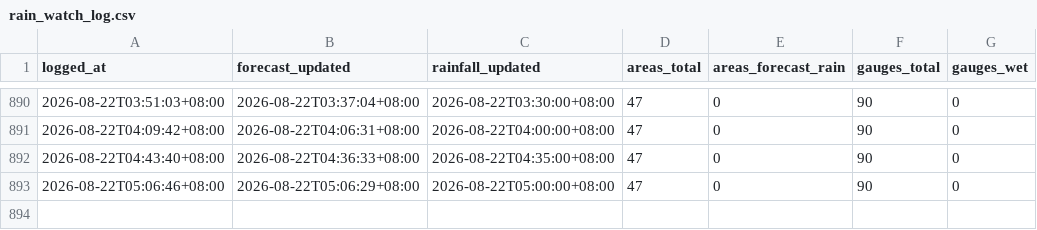
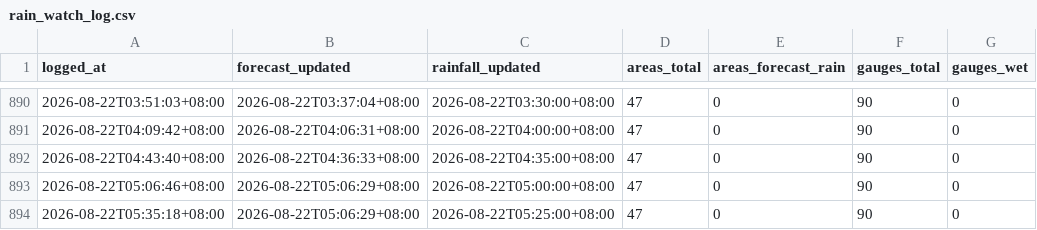
Before and after one commit to Kgomx/rain-watch, a CSV file: data/rain_watch_log.csv, drawn as a sheet; only a part is shown, gaps mark what is left out; the diff names each change by its address in the sheet, - before the commit and + after, or states it on an @@ line.

```diff
--- a/data/rain_watch_log.csv
+++ b/data/rain_watch_log.csv
+row 894: 2026-08-22T05:35:18+08:00 | 2026-08-22T05:06:29+08:00 | 2026-08-22T05:25:00+08:00 | 47 | 0 | 90 | 0
```
Also changed, not shown: 1 other file.
